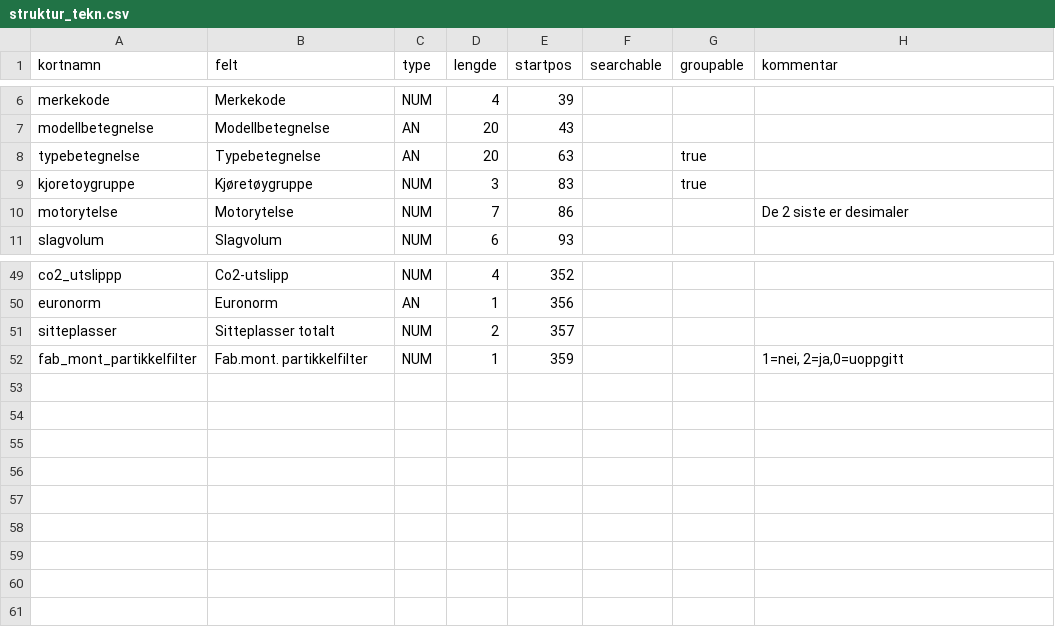
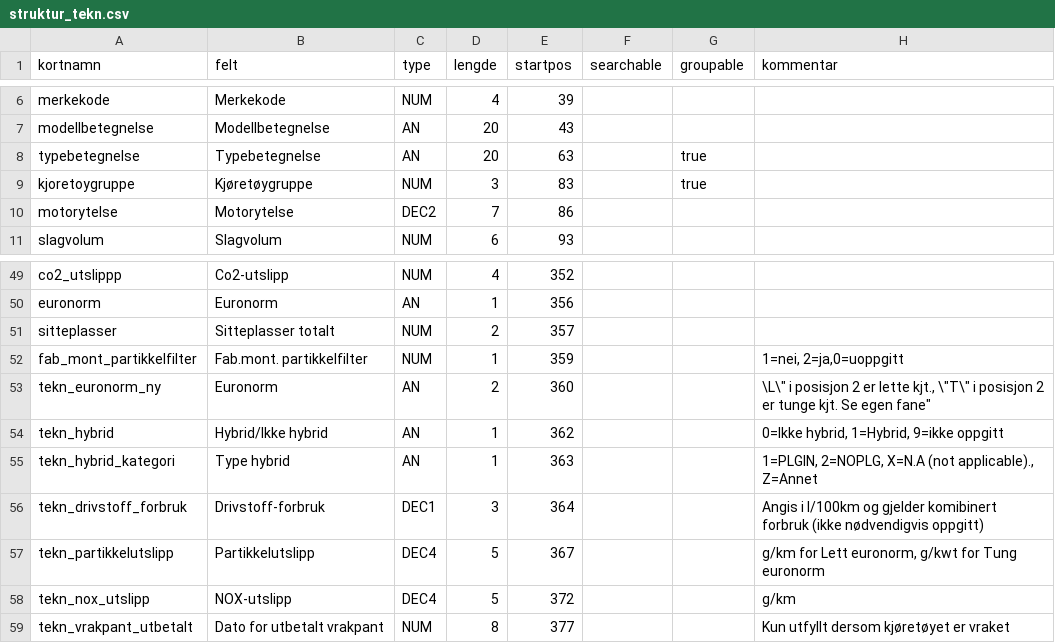
Before and after one commit to livarb/vehicledata, a CSV file: struktur_tekn.csv, drawn as a sheet; only a part is shown, gaps mark what is left out.

```diff
--- a/struktur_tekn.csv
+++ b/struktur_tekn.csv
@@ -9,3 +9,3 @@ typebetegnelse;Typebetegnelse;AN;20;63;;true;
 kjoretoygruppe;Kjøretøygruppe;NUM;3;83;;true;
-motorytelse;Motorytelse;NUM;7;86;;;"De 2 siste er desimaler"
+motorytelse;Motorytelse;DEC2;7;86;;;
 slagvolum;Slagvolum;NUM;6;93;;;
@@ -52 +52,8 @@ sitteplasser;"Sitteplasser totalt";NUM;2;357;;;
 fab_mont_partikkelfilter;"Fab.mont. partikkelfilter";NUM;1;359;;;"1=nei, 2=ja,0=uoppgitt"
+tekn_euronorm_ny;Euronorm;AN;2;360;;;"\"L\" i posisjon 2 er lette kjt., \"T\" i posisjon 2 er tunge kjt. Se egen fane"
+tekn_hybrid;Hybrid/Ikke hybrid;AN;1;362;;;0=Ikke hybrid, 1=Hybrid, 9=ikke oppgitt
+tekn_hybrid_kategori;Type hybrid;AN;1;363;;;1=PLGIN, 2=NOPLG, X=N.A (not applicable)., Z=Annet
+tekn_drivstoff_forbruk;Drivstoff-forbruk;DEC1;3;364;;;Angis i l/100km og gjelder komibinert forbruk (ikke nødvendigvis oppgitt)
+tekn_partikkelutslipp;Partikkelutslipp;DEC4;5;367;;;g/km for Lett euronorm, g/kwt for Tung euronorm
+tekn_nox_utslipp;NOX-utslipp;DEC4;5;372;;;g/km
+tekn_vrakpant_utbetalt;Dato for utbetalt vrakpant;NUM;8;377;;;Kun utfyllt dersom kjøretøyet er vraket
```
Also changed, not shown: struktur_typg.csv, struktur_utek.csv, 1 other file.
